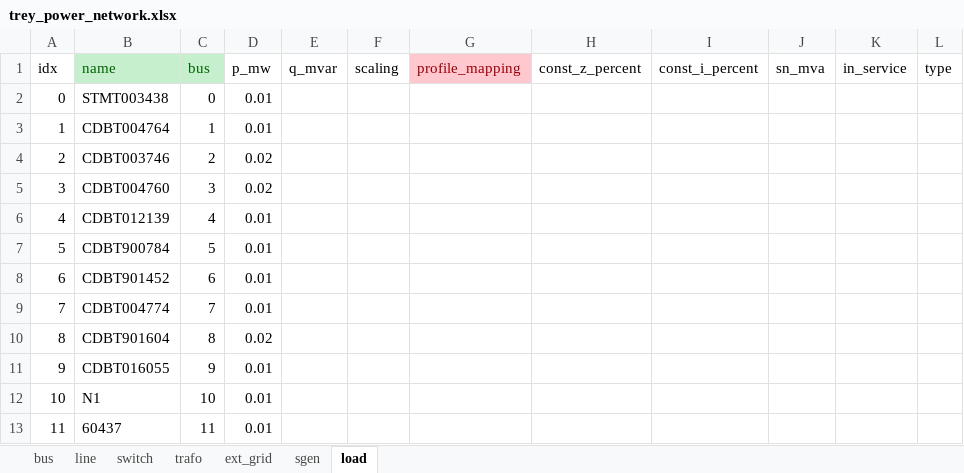
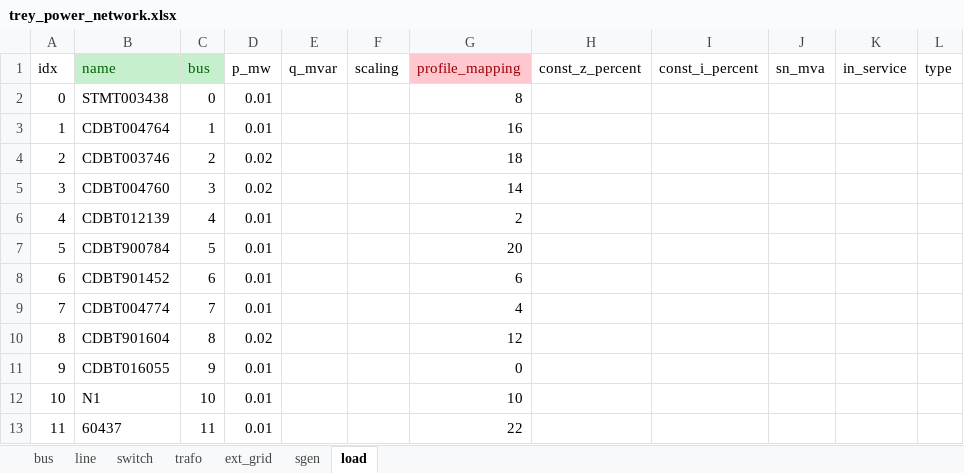
Before and after one commit to micael-buchser/rhtlab_MIB, an Excel workbook: Mini-projet-trey_Buchser_Joye/data/trey_power_network.xlsx, sheet load, drawn as a sheet; values as stored, in another font and other column widths than the file's, no borders; the diff names each change by its address in the sheet, - before the commit and + after, or states it on an @@ line.

```diff
--- a/Mini-projet-trey_Buchser_Joye/data/trey_power_network.xlsx (sheet load)
+++ b/Mini-projet-trey_Buchser_Joye/data/trey_power_network.xlsx (sheet load)
-G2 (profile_mapping): (empty)
+G2 (profile_mapping): 8
-G3 (profile_mapping): (empty)
+G3 (profile_mapping): 16
-G4 (profile_mapping): (empty)
+G4 (profile_mapping): 18
-G5 (profile_mapping): (empty)
+G5 (profile_mapping): 14
-G6 (profile_mapping): (empty)
+G6 (profile_mapping): 2
-G7 (profile_mapping): (empty)
+G7 (profile_mapping): 20
-G8 (profile_mapping): (empty)
+G8 (profile_mapping): 6
-G9 (profile_mapping): (empty)
+G9 (profile_mapping): 4
-G10 (profile_mapping): (empty)
+G10 (profile_mapping): 12
-G11 (profile_mapping): (empty)
+G11 (profile_mapping): 0
-G12 (profile_mapping): (empty)
+G12 (profile_mapping): 10
-G13 (profile_mapping): (empty)
+G13 (profile_mapping): 22
```
Also changed, not shown: Mini-projet-trey_Buchser_Joye/output/Out_Load_Curves.xlsx, 1 other file.
